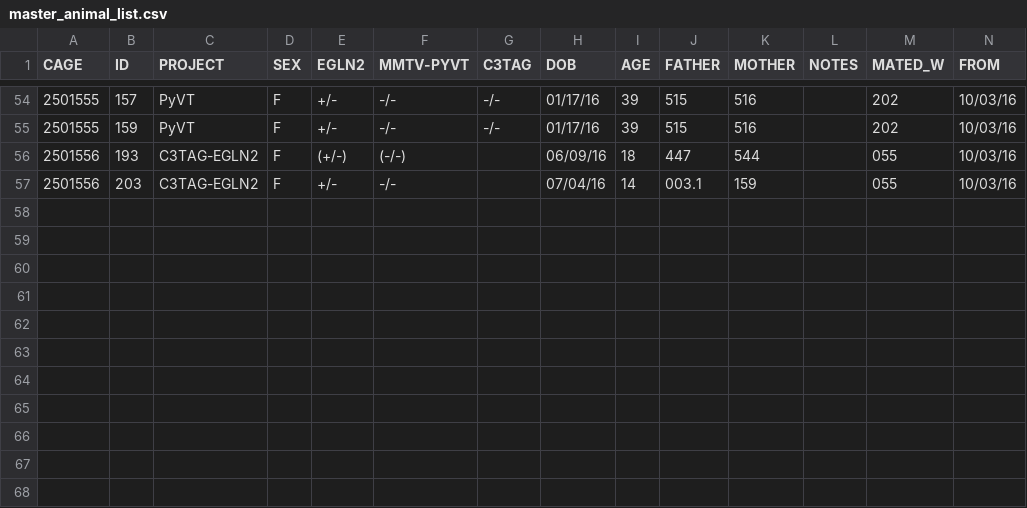
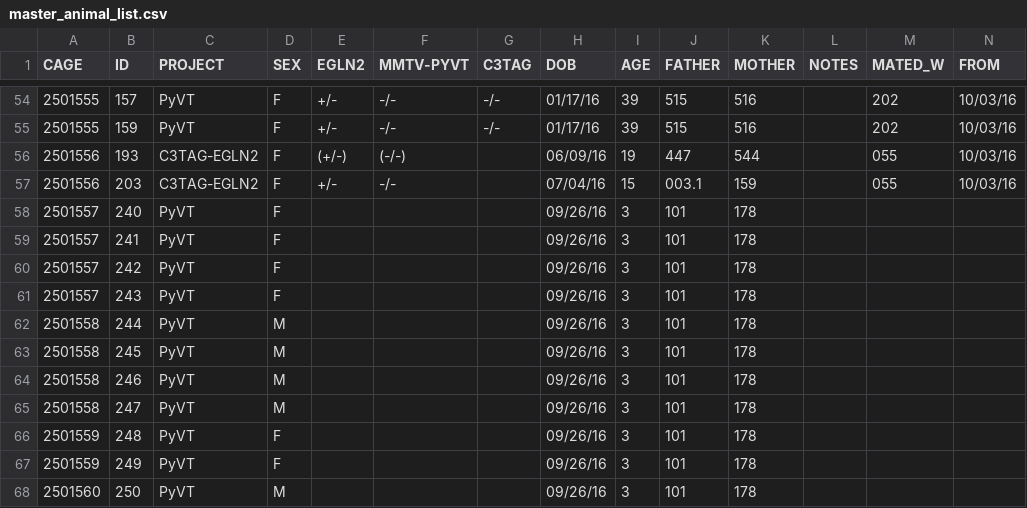
Before and after one commit to qzhanglab/animal_tracking, a CSV file: master_animal_list.csv, drawn as a sheet; only a part is shown, gaps mark what is left out; rows hold the shown columns only; the diff covers the shown part only; the diff names each change by its address in the sheet, - before the commit and + after, or states it on an @@ line.

```diff
--- a/master_animal_list.csv
+++ b/master_animal_list.csv
-I56 (AGE): 18
+I56 (AGE): 19
-I57 (AGE): 14
+I57 (AGE): 15
+row 58: 2501557 | 240 | PyVT | F |  |  |  | 09/26/16 | 3 | 101 | 178
+row 59: 2501557 | 241 | PyVT | F |  |  |  | 09/26/16 | 3 | 101 | 178
+row 60: 2501557 | 242 | PyVT | F |  |  |  | 09/26/16 | 3 | 101 | 178
+row 61: 2501557 | 243 | PyVT | F |  |  |  | 09/26/16 | 3 | 101 | 178
+row 62: 2501558 | 244 | PyVT | M |  |  |  | 09/26/16 | 3 | 101 | 178
+row 63: 2501558 | 245 | PyVT | M |  |  |  | 09/26/16 | 3 | 101 | 178
+row 64: 2501558 | 246 | PyVT | M |  |  |  | 09/26/16 | 3 | 101 | 178
+row 65: 2501558 | 247 | PyVT | M |  |  |  | 09/26/16 | 3 | 101 | 178
+row 66: 2501559 | 248 | PyVT | F |  |  |  | 09/26/16 | 3 | 101 | 178
+row 67: 2501559 | 249 | PyVT | F |  |  |  | 09/26/16 | 3 | 101 | 178
+row 68: 2501560 | 250 | PyVT | M |  |  |  | 09/26/16 | 3 | 101 | 178
```
Also changed, not shown: 40 edited cells elsewhere in this file.
